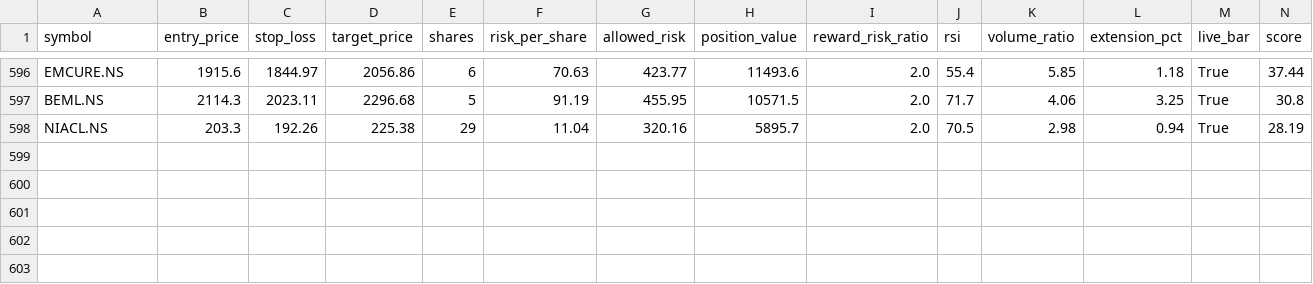
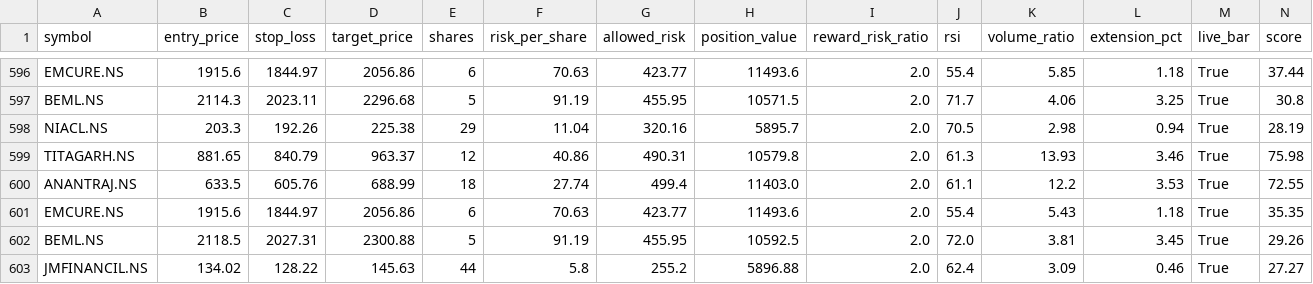
Before and after one commit to eeshanshukla12-star/nse_screener_1_.py, a CSV file: signals_log.csv, drawn as a sheet; only a part is shown, gaps mark what is left out; rows hold the shown columns only; the diff names each change by its address in the sheet, - before the commit and + after, or states it on an @@ line.

Commit message:
Update signal log [skip ci]

```diff
--- a/signals_log.csv
+++ b/signals_log.csv
+row 599: TITAGARH.NS | 881.65 | 840.79 | 963.37 | 12 | 40.86 | 490.31 | 10579.8 | 2.0 | 61.3 | 13.93 | 3.46 | True | 75.98
+row 600: ANANTRAJ.NS | 633.5 | 605.76 | 688.99 | 18 | 27.74 | 499.4 | 11403.0 | 2.0 | 61.1 | 12.2 | 3.53 | True | 72.55
+row 601: EMCURE.NS | 1915.6 | 1844.97 | 2056.86 | 6 | 70.63 | 423.77 | 11493.6 | 2.0 | 55.4 | 5.43 | 1.18 | True | 35.35
+row 602: BEML.NS | 2118.5 | 2027.31 | 2300.88 | 5 | 91.19 | 455.95 | 10592.5 | 2.0 | 72.0 | 3.81 | 3.45 | True | 29.26
+row 603: JMFINANCIL.NS | 134.02 | 128.22 | 145.63 | 44 | 5.8 | 255.2 | 5896.88 | 2.0 | 62.4 | 3.09 | 0.46 | True | 27.27
```
Also changed, not shown: 1 other file.
